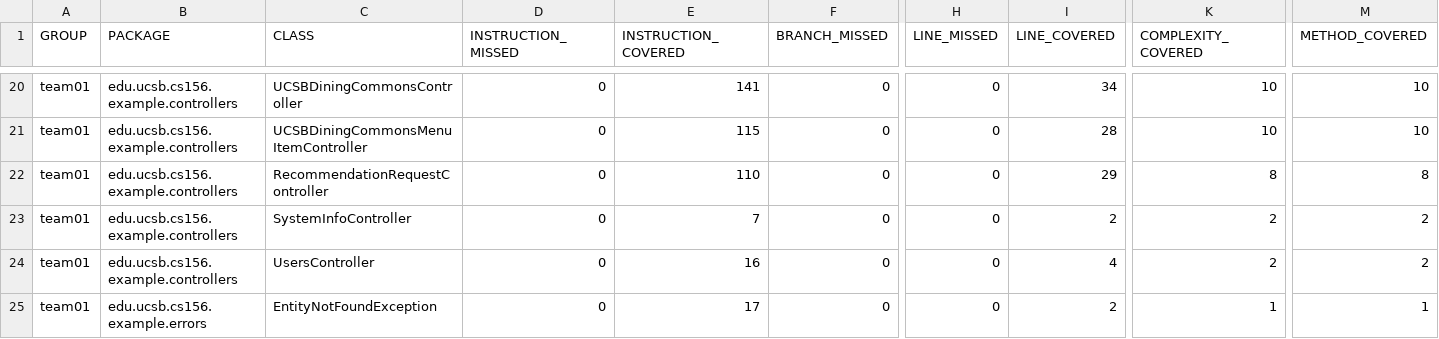
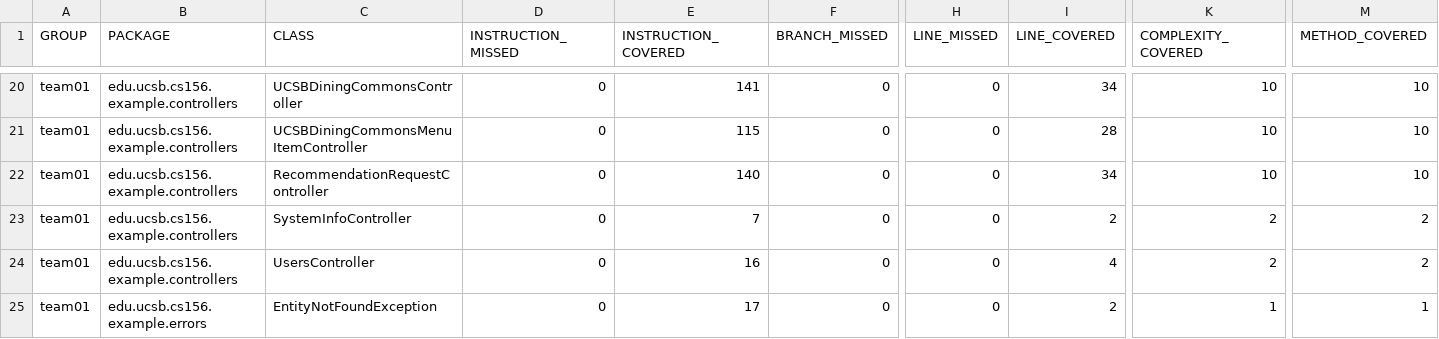
Before and after one commit to ucsb-cs156-s26/team01-s26-13, a CSV file: jacoco/jacoco.csv, drawn as a sheet; only a part is shown, gaps mark what is left out; the diff names each change by its address in the sheet, - before the commit and + after, or states it on an @@ line.

```diff
--- a/jacoco/jacoco.csv
+++ b/jacoco/jacoco.csv
-E22 (INSTRUCTION_COVERED): 110
+E22 (INSTRUCTION_COVERED): 140
-I22 (LINE_COVERED): 29
+I22 (LINE_COVERED): 34
-K22 (COMPLEXITY_COVERED): 8
+K22 (COMPLEXITY_COVERED): 10
-M22 (METHOD_COVERED): 8
+M22 (METHOD_COVERED): 10
```
Also changed, not shown: 7 other files.
